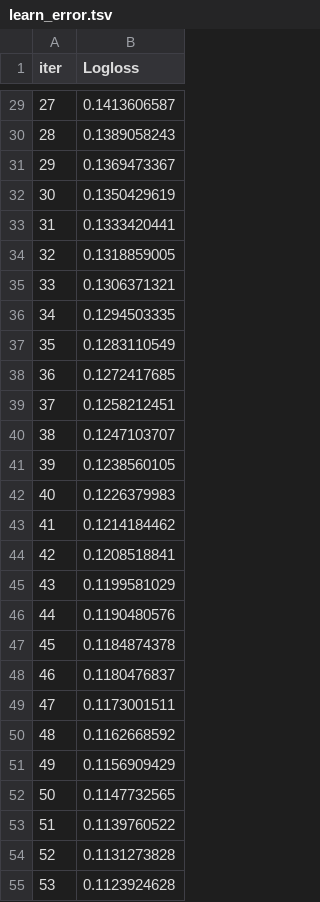
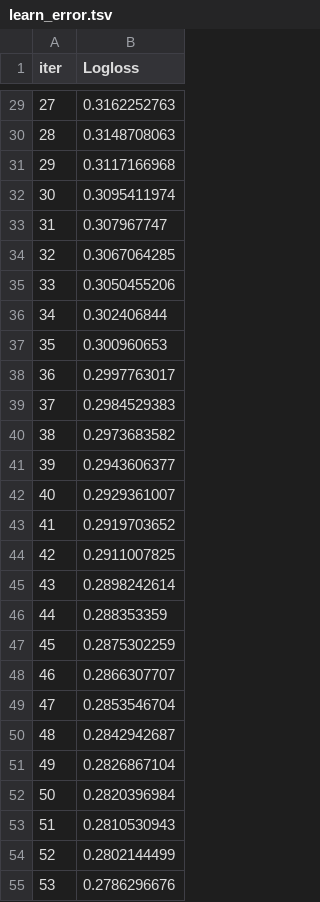
Before and after one commit to hoangtung386/Stroke-Prediction, a TSV file: ml_training/catboost_info/learn_error.tsv, drawn as a sheet; only a part is shown, gaps mark what is left out; the diff covers the shown part only.

```diff
--- a/ml_training/catboost_info/learn_error.tsv
+++ b/ml_training/catboost_info/learn_error.tsv
@@ -29,27 +29,27 @@ iter	Logloss
-27	0.1413606587
-28	0.1389058243
-29	0.1369473367
-30	0.1350429619
-31	0.1333420441
-32	0.1318859005
-33	0.1306371321
-34	0.1294503335
-35	0.1283110549
-36	0.1272417685
-37	0.1258212451
-38	0.1247103707
-39	0.1238560105
-40	0.1226379983
-41	0.1214184462
-42	0.1208518841
-43	0.1199581029
-44	0.1190480576
-45	0.1184874378
-46	0.1180476837
-47	0.1173001511
-48	0.1162668592
-49	0.1156909429
-50	0.1147732565
-51	0.1139760522
-52	0.1131273828
-53	0.1123924628
+27	0.3162252763
+28	0.3148708063
+29	0.3117166968
+30	0.3095411974
+31	0.307967747
+32	0.3067064285
+33	0.3050455206
+34	0.302406844
+35	0.300960653
+36	0.2997763017
+37	0.2984529383
+38	0.2973683582
+39	0.2943606377
+40	0.2929361007
+41	0.2919703652
+42	0.2911007825
+43	0.2898242614
+44	0.288353359
+45	0.2875302259
+46	0.2866307707
+47	0.2853546704
+48	0.2842942687
+49	0.2826867104
+50	0.2820396984
+51	0.2810530943
+52	0.2802144499
+53	0.2786296676
```
Also changed, not shown: 73 edited cells elsewhere in this file, ml_training/catboost_info/time_left.tsv, 17 other files.
